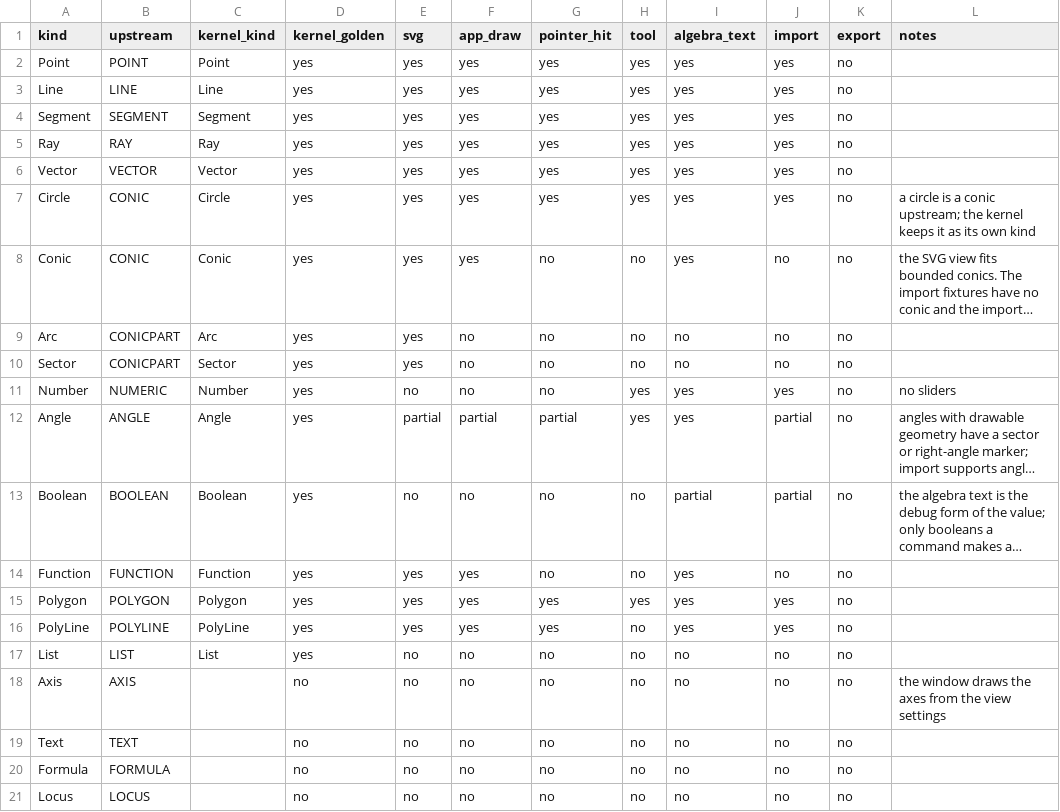
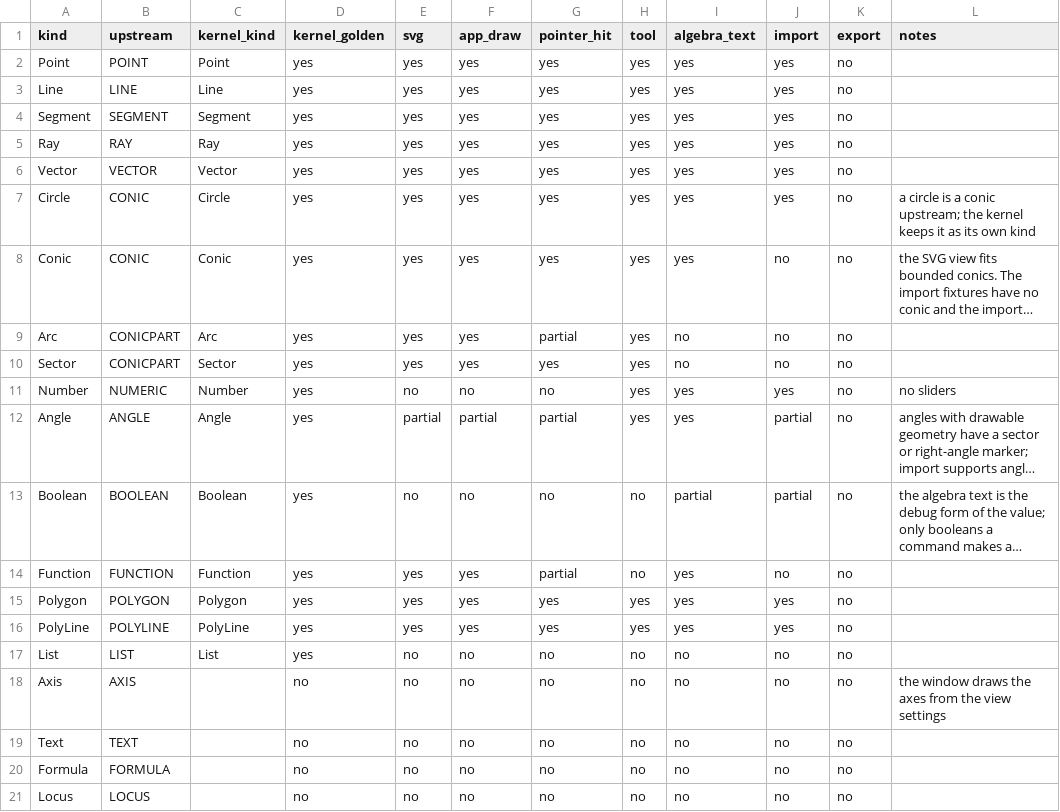
Before and after one commit to jash90/geokernel, a CSV file: docs/kinds.csv, drawn as a sheet; only a part is shown; long unchanged cells end in …; the diff names each change by its address in the sheet, - before the commit and + after, or states it on an @@ line.

Commit message:
Add conic, arc and measurement tools

```diff
--- a/docs/kinds.csv
+++ b/docs/kinds.csv
-G8 (pointer_hit): no
+G8 (pointer_hit): yes
-H8:H10 (tool): no
+H8:H10 (tool): yes
-F9:F10 (app_draw): no
+F9:F10 (app_draw): yes
-G9 (pointer_hit): no
+G9 (pointer_hit): partial
-G10 (pointer_hit): no
+G10 (pointer_hit): yes
-G14 (pointer_hit): no
+G14 (pointer_hit): partial
-H16 (tool): no
+H16 (tool): yes
```
Also changed, not shown: 20 other files.
